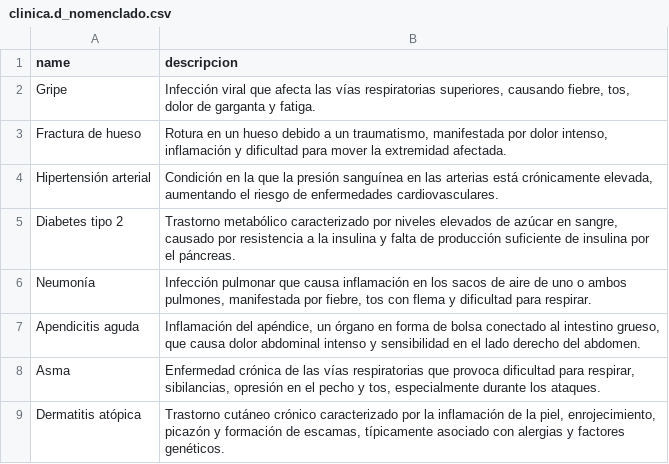
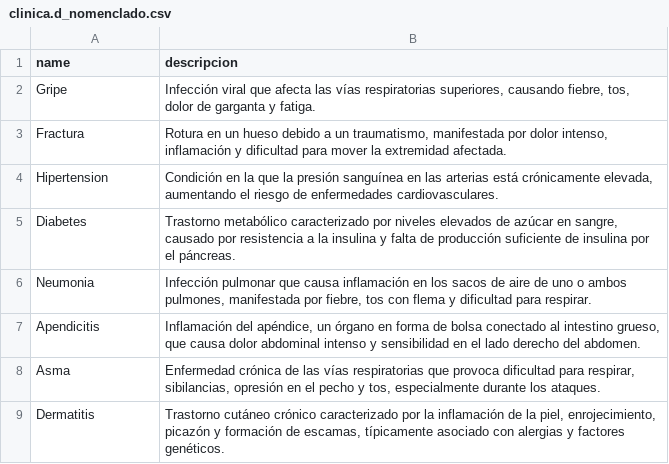
Before and after one commit to Vata74/Desafio_Hexium, a CSV file: gestion_clinica/data/clinica.d_nomenclado.csv, drawn as a sheet.

```diff
--- a/gestion_clinica/data/clinica.d_nomenclado.csv
+++ b/gestion_clinica/data/clinica.d_nomenclado.csv
@@ -2,8 +2,8 @@ name,descripcion
 "Gripe","Infección viral que afecta las vías respiratorias superiores, causando fiebre, tos, dolor de garganta y fatiga."
-"Fractura de hueso","Rotura en un hueso debido a un traumatismo, manifestada por dolor intenso, inflamación y dificultad para mover la extremidad afectada."
-"Hipertensión arterial","Condición en la que la presión sanguínea en las arterias está crónicamente elevada, aumentando el riesgo de enfermedades cardiovasculares."
-"Diabetes tipo 2","Trastorno metabólico caracterizado por niveles elevados de azúcar en sangre, causado por resistencia a la insulina y falta de producción suficiente de insulina por el páncreas."
-"Neumonía","Infección pulmonar que causa inflamación en los sacos de aire de uno o ambos pulmones, manifestada por fiebre, tos con flema y dificultad para respirar."
-"Apendicitis aguda","Inflamación del apéndice, un órgano en forma de bolsa conectado al intestino grueso, que causa dolor abdominal intenso y sensibilidad en el lado derecho del abdomen."
+"Fractura","Rotura en un hueso debido a un traumatismo, manifestada por dolor intenso, inflamación y dificultad para mover la extremidad afectada."
+"Hipertension","Condición en la que la presión sanguínea en las arterias está crónicamente elevada, aumentando el riesgo de enfermedades cardiovasculares."
+"Diabetes","Trastorno metabólico caracterizado por niveles elevados de azúcar en sangre, causado por resistencia a la insulina y falta de producción suficiente de insulina por el páncreas."
+"Neumonia","Infección pulmonar que causa inflamación en los sacos de aire de uno o ambos pulmones, manifestada por fiebre, tos con flema y dificultad para respirar."
+"Apendicitis","Inflamación del apéndice, un órgano en forma de bolsa conectado al intestino grueso, que causa dolor abdominal intenso y sensibilidad en el lado derecho del abdomen."
 "Asma","Enfermedad crónica de las vías respiratorias que provoca dificultad para respirar, sibilancias, opresión en el pecho y tos, especialmente durante los ataques."
-"Dermatitis atópica","Trastorno cutáneo crónico caracterizado por la inflamación de la piel, enrojecimiento, picazón y formación de escamas, típicamente asociado con alergias y factores genéticos."
+"Dermatitis","Trastorno cutáneo crónico caracterizado por la inflamación de la piel, enrojecimiento, picazón y formación de escamas, típicamente asociado con alergias y factores genéticos."
```
Also changed, not shown: 8 other files.
